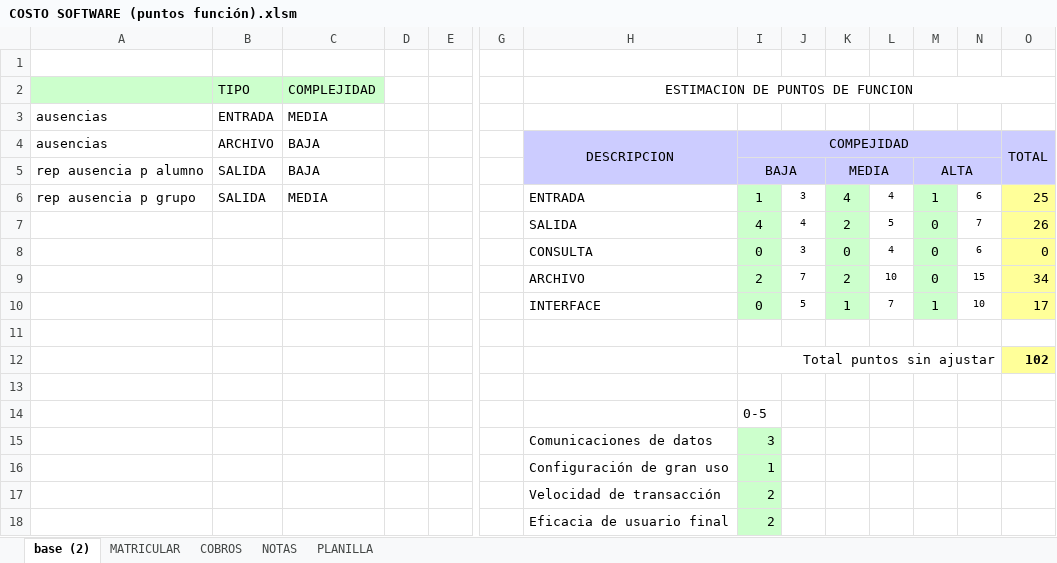
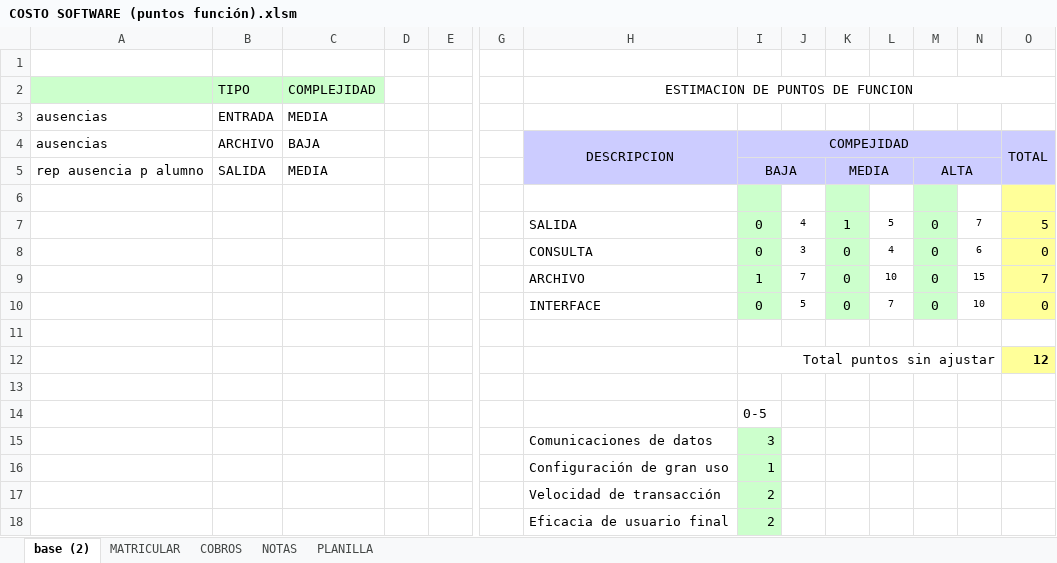
Before and after one commit to jlesquivel/colegio-Santa-Ana-v2.0, an Excel workbook: Diagramas&Documentacion/COSTO SOFTWARE (puntos función).xlsm, sheet base (2), drawn as a sheet; only a part is shown, gaps mark what is left out; values as stored, in another font and other column widths than the file's, no borders; charts and pictures not drawn; rows hold the shown columns only; the diff covers the shown part only; the diff names each change by its address in the sheet, - before the commit and + after, or states it on an @@ line.

```diff
--- a/Diagramas&Documentacion/COSTO SOFTWARE (puntos función).xlsm (sheet base (2))
+++ b/Diagramas&Documentacion/COSTO SOFTWARE (puntos función).xlsm (sheet base (2))
-C5 (BAJA): BAJA
+C5 (BAJA): MEDIA
-row 6: rep ausencia p grupo | SALIDA | MEDIA |  |  |  | ENTRADA | 1 | 3 | 4 | 4 | 1 | 6 | 25
+row 6: (empty)
-I7 (COMPEJIDAD): 4
+I7 (COMPEJIDAD): 0
-K7: 2
+K7: 1
-O7 (TOTAL): 26
+O7 (TOTAL): 5
-I9 (COMPEJIDAD): 2
+I9 (COMPEJIDAD): 1
-K9: 2
+K9: 0
-O9 (TOTAL): 34
+O9 (TOTAL): 7
-K10: 1
+K10: 0
-M10: 1
+M10: 0
-O10 (TOTAL): 17
+O10 (TOTAL): 0
-O12 (TOTAL): 102
+O12 (TOTAL): 12
```
Also changed, not shown: 3 added rows, 3 removed rows, 23 edited cells and cell formats elsewhere in this sheet, charts or pictures, 41 other files.
